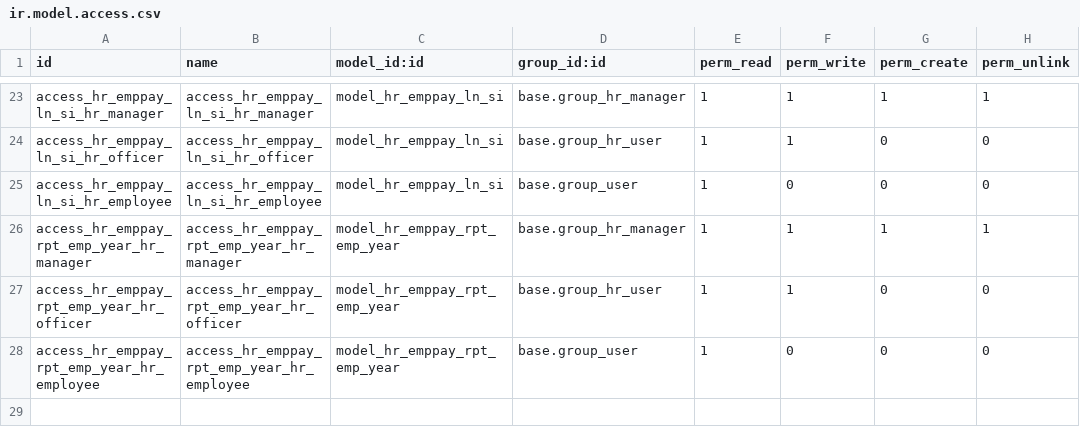
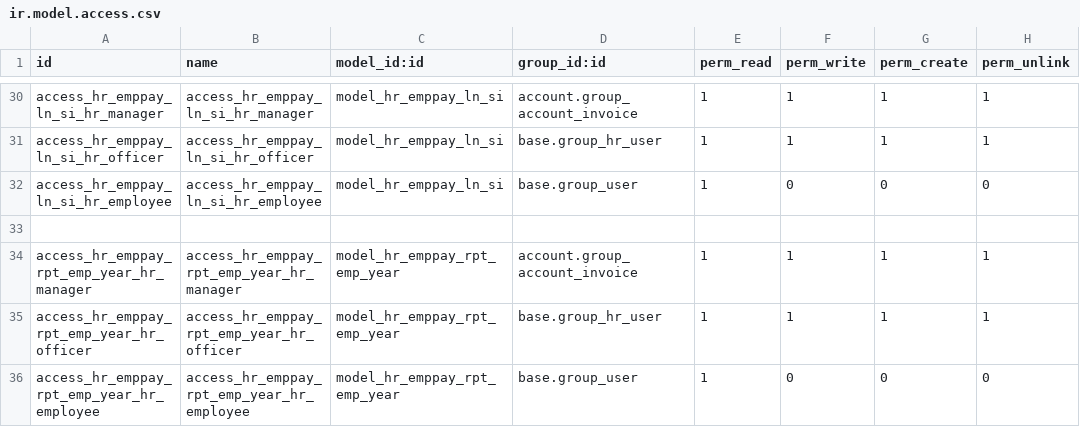
Before and after one commit to hoangtk/metrotowtruck, a CSV file: metro_hr/emppay/ir.model.access.csv, drawn as a sheet; only a part is shown, gaps mark what is left out; addresses are those after the commit; the diff covers the shown part only; the diff names each change by its address in the sheet, - before the commit and + after, or states it on an @@ line.

```diff
--- a/metro_hr/emppay/ir.model.access.csv
+++ b/metro_hr/emppay/ir.model.access.csv
-D30 (group_id:id): base.group_hr_manager
+D30 (group_id:id): account.group_account_invoice
-G31 (perm_create): 0
+G31 (perm_create): 1
-H31 (perm_unlink): 0
+H31 (perm_unlink): 1
+row 33: (empty)
-D34 (group_id:id): base.group_hr_manager
+D34 (group_id:id): account.group_account_invoice
-G35 (perm_create): 0
+G35 (perm_create): 1
-H35 (perm_unlink): 0
+H35 (perm_unlink): 1
```
Also changed, not shown: 7 added rows and 21 edited cells elsewhere in this file, 8 other files.
